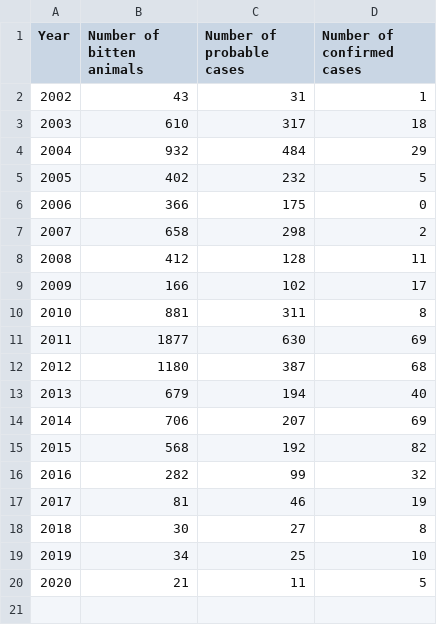
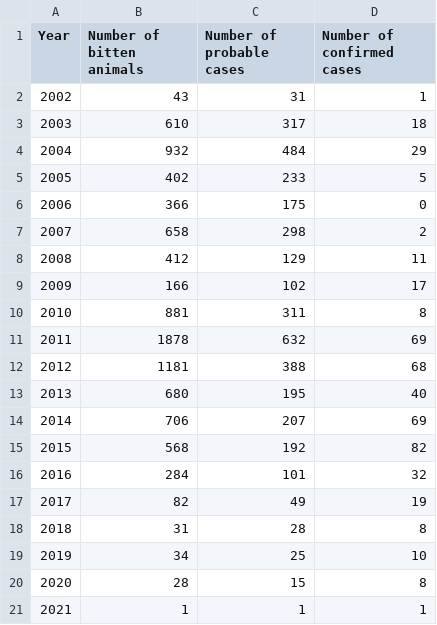
Before and after one commit to RabiesResearch/Serengeti, a CSV file: output/Serengeti_animal_Rabies_Incidence.csv, drawn as a sheet.

```diff
--- a/output/Serengeti_animal_Rabies_Incidence.csv
+++ b/output/Serengeti_animal_Rabies_Incidence.csv
@@ -4,17 +4,18 @@
 "2004",932,484,29
-"2005",402,232,5
+"2005",402,233,5
 "2006",366,175,0
 "2007",658,298,2
-"2008",412,128,11
+"2008",412,129,11
 "2009",166,102,17
 "2010",881,311,8
-"2011",1877,630,69
-"2012",1180,387,68
-"2013",679,194,40
+"2011",1878,632,69
+"2012",1181,388,68
+"2013",680,195,40
 "2014",706,207,69
 "2015",568,192,82
-"2016",282,99,32
-"2017",81,46,19
-"2018",30,27,8
+"2016",284,101,32
+"2017",82,49,19
+"2018",31,28,8
 "2019",34,25,10
-"2020",21,11,5
+"2020",28,15,8
+"2021",1,1,1
```
Also changed, not shown: output/Serengeti_human_Rabies_Incidence.csv, 30 other files.
